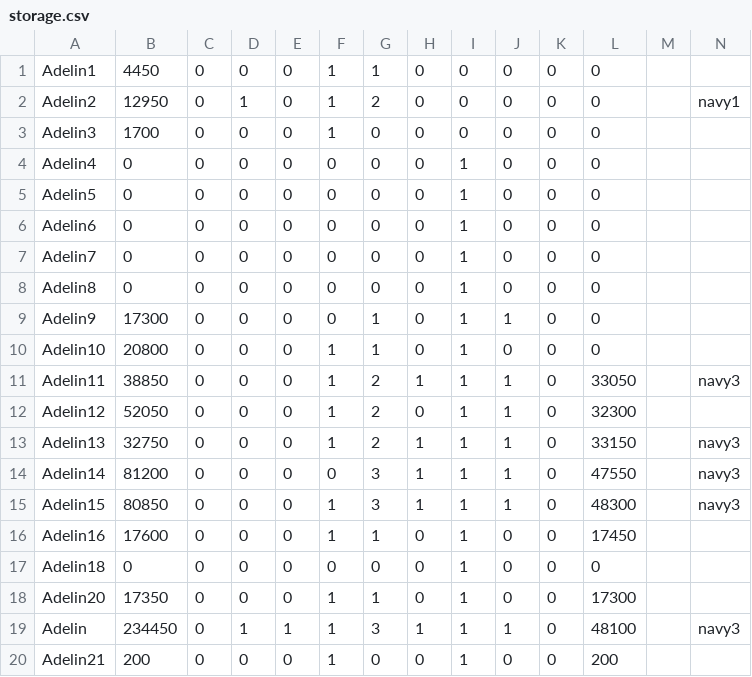
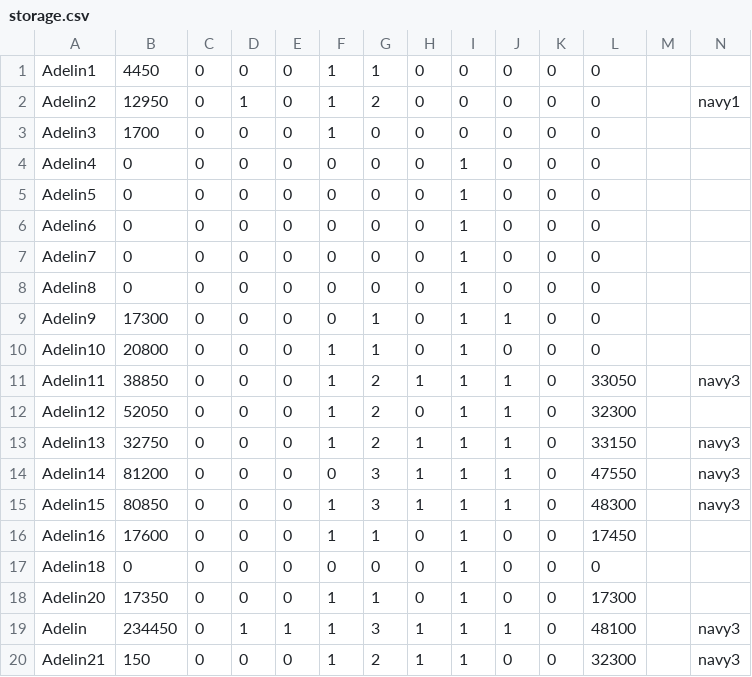
Before and after one commit to HojdaAdelin/GalaxyImpact, a CSV file: storage.csv, drawn as a sheet.

```diff
--- a/storage.csv
+++ b/storage.csv
@@ -19,2 +19,2 @@
 "Adelin","234450","0","1","1","1","3","1","1","1","0","48100","","navy3","","",""
-"Adelin21","200","0","0","0","1","0","0","1","0","0","200","","","","",""
+"Adelin21","150","0","0","0","1","2","1","1","0","0","32300","","navy3","","",""
```
Also changed, not shown: 3 other files.
